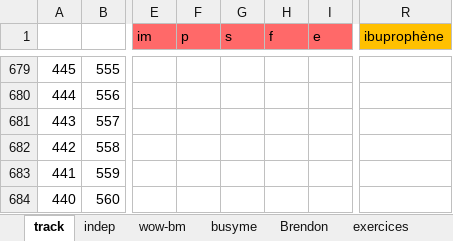
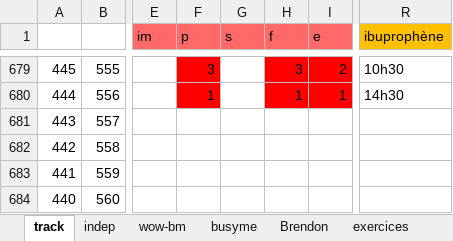
Before and after one commit to lenopgm/notes, an Excel workbook: track.xlsx, sheet track, drawn as a sheet; only a part is shown, gaps mark what is left out; values as stored, in another font and other column widths than the file's, no borders; the diff covers the shown part only; the diff names each change by its address in the sheet, - before the commit and + after, or states it on an @@ line.

```diff
--- a/track.xlsx (sheet track)
+++ b/track.xlsx (sheet track)
-F679:F680 fill: none
+F679:F680 fill: #FF0000
-F679 (p): (empty)
+F679 (p): 3
-H679 (f): (empty)
+H679 (f): 3
-H679:I680 fill: none
+H679:I680 fill: #FF0000
-I679 (e): (empty)
+I679 (e): 2
-R679 (ibuprophène): (empty)
+R679 (ibuprophène): 10h30
-F680 (p): (empty)
+F680 (p): 1
-H680 (f): (empty)
+H680 (f): 1
-I680 (e): (empty)
+I680 (e): 1
-R680 (ibuprophène): (empty)
+R680 (ibuprophène): 14h30
```
Also changed, not shown: 28 edited cells and cell formats elsewhere in this sheet, 2 other files.
